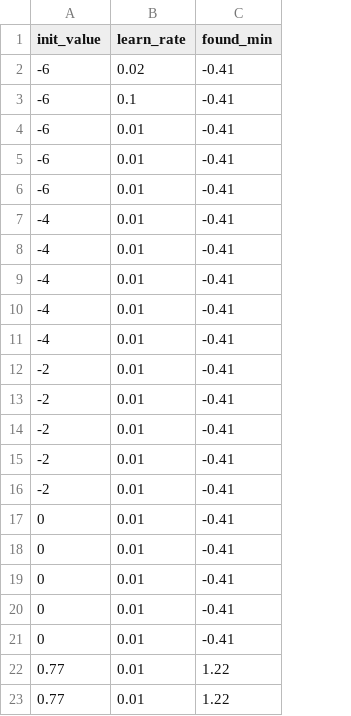
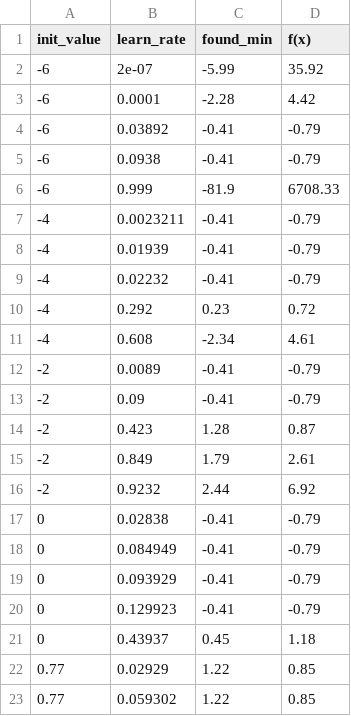
Before and after one commit to Deny-ux/WSI-lab1, a CSV file: result_fx.csv, drawn as a sheet; only a part is shown; the diff covers the shown part only; the diff names each change by its address in the sheet, - before the commit and + after, or states it on an @@ line.

```diff
--- a/result_fx.csv
+++ b/result_fx.csv
+column D (f(x)), rows 2-23: 35.92 | 4.42 | -0.79 | -0.79 | 6708.33 | -0.79 | -0.79 | -0.79 | 0.72 | 4.61 | -0.79 | -0.79 | 0.87 | 2.61 | 6.92 | -0.79 | -0.79 | -0.79 | -0.79 | 1.18 | 0.85 | 0.85
-B2 (learn_rate): 0.02
+B2 (learn_rate): 2e-07
-C2 (found_min): -0.41
+C2 (found_min): -5.99
-B3 (learn_rate): 0.1
+B3 (learn_rate): 0.0001
-C3 (found_min): -0.41
+C3 (found_min): -2.28
-B4 (learn_rate): 0.01
+B4 (learn_rate): 0.03892
-B5 (learn_rate): 0.01
+B5 (learn_rate): 0.0938
-B6 (learn_rate): 0.01
+B6 (learn_rate): 0.999
-C6 (found_min): -0.41
+C6 (found_min): -81.9
-B7 (learn_rate): 0.01
+B7 (learn_rate): 0.0023211
-B8 (learn_rate): 0.01
+B8 (learn_rate): 0.01939
-B9 (learn_rate): 0.01
+B9 (learn_rate): 0.02232
-B10 (learn_rate): 0.01
+B10 (learn_rate): 0.292
-C10 (found_min): -0.41
+C10 (found_min): 0.23
-B11 (learn_rate): 0.01
+B11 (learn_rate): 0.608
-C11 (found_min): -0.41
+C11 (found_min): -2.34
-B12 (learn_rate): 0.01
+B12 (learn_rate): 0.0089
-B13 (learn_rate): 0.01
+B13 (learn_rate): 0.09
-B14 (learn_rate): 0.01
+B14 (learn_rate): 0.423
-C14 (found_min): -0.41
+C14 (found_min): 1.28
-B15 (learn_rate): 0.01
+B15 (learn_rate): 0.849
-C15 (found_min): -0.41
+C15 (found_min): 1.79
-B16 (learn_rate): 0.01
+B16 (learn_rate): 0.9232
-C16 (found_min): -0.41
+C16 (found_min): 2.44
-B17 (learn_rate): 0.01
+B17 (learn_rate): 0.02838
-B18 (learn_rate): 0.01
+B18 (learn_rate): 0.084949
-B19 (learn_rate): 0.01
+B19 (learn_rate): 0.093929
-B20 (learn_rate): 0.01
+B20 (learn_rate): 0.129923
-B21 (learn_rate): 0.01
+B21 (learn_rate): 0.43937
-C21 (found_min): -0.41
+C21 (found_min): 0.45
-B22 (learn_rate): 0.01
+B22 (learn_rate): 0.02929
-B23 (learn_rate): 0.01
+B23 (learn_rate): 0.059302
```
Also changed, not shown: 1 added row, 1 removed row and 12 edited cells elsewhere in this file, result_gx.csv, 10 other files.
